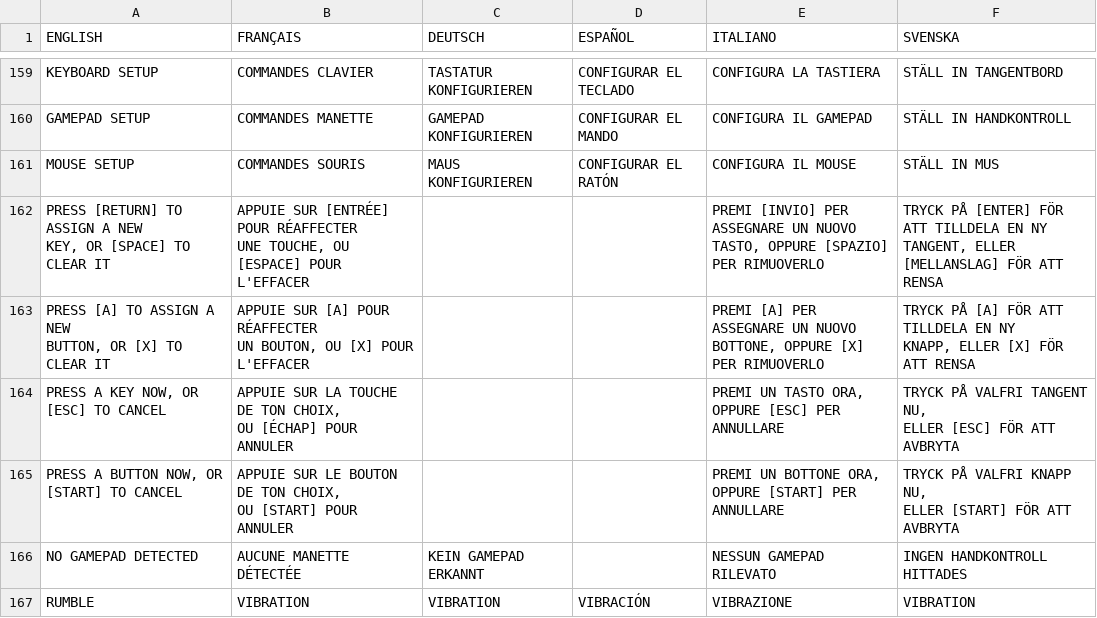
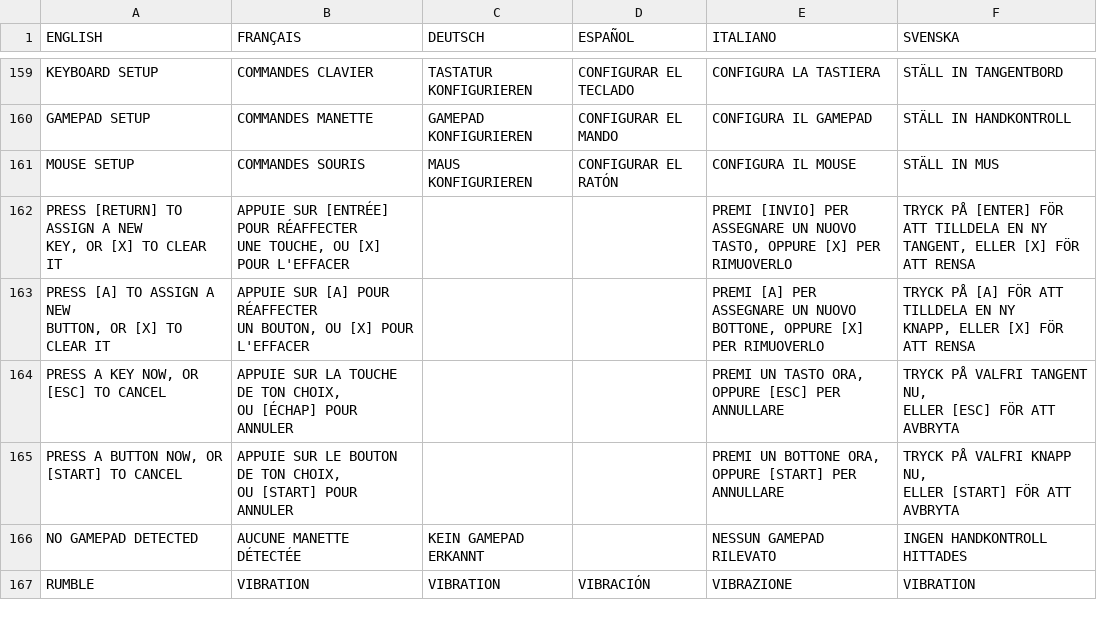
Before and after one commit to jorio/CroMagRally, a CSV file: Data/System/strings.csv, drawn as a sheet; only a part is shown, gaps mark what is left out.

```diff
--- a/Data/System/strings.csv
+++ b/Data/System/strings.csv
@@ -177,7 +177,7 @@ GAMEPAD SETUP,COMMANDES MANETTE,GAMEPAD KONFIGURIEREN,CONFIGURAR EL MANDO,CONFIG
 MOUSE SETUP,COMMANDES SOURIS,MAUS KONFIGURIEREN,CONFIGURAR EL RATÓN,CONFIGURA IL MOUSE,STÄLL IN MUS
-"PRESS [RETURN] TO ASSIGN A NEW
-KEY, OR [SPACE] TO CLEAR IT","APPUIE SUR [ENTRÉE] POUR RÉAFFECTER
-UNE TOUCHE, OU [ESPACE] POUR L'EFFACER",,,"PREMI [INVIO] PER ASSEGNARE UN NUOVO
-TASTO, OPPURE [SPAZIO] PER RIMUOVERLO","TRYCK PÅ [ENTER] FÖR ATT TILLDELA EN NY
-TANGENT, ELLER [MELLANSLAG] FÖR ATT RENSA"
+"PRESS [RETURN] TO ASSIGN A NEW
+KEY, OR [X] TO CLEAR IT","APPUIE SUR [ENTRÉE] POUR RÉAFFECTER
+UNE TOUCHE, OU [X] POUR L'EFFACER",,,"PREMI [INVIO] PER ASSEGNARE UN NUOVO
+TASTO, OPPURE [X] PER RIMUOVERLO","TRYCK PÅ [ENTER] FÖR ATT TILLDELA EN NY
+TANGENT, ELLER [X] FÖR ATT RENSA"
 "PRESS [A] TO ASSIGN A NEW
```
Also changed, not shown: 2 other files.
